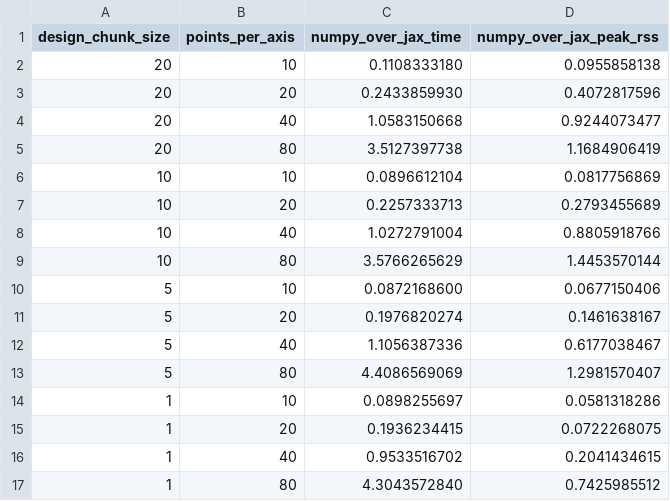
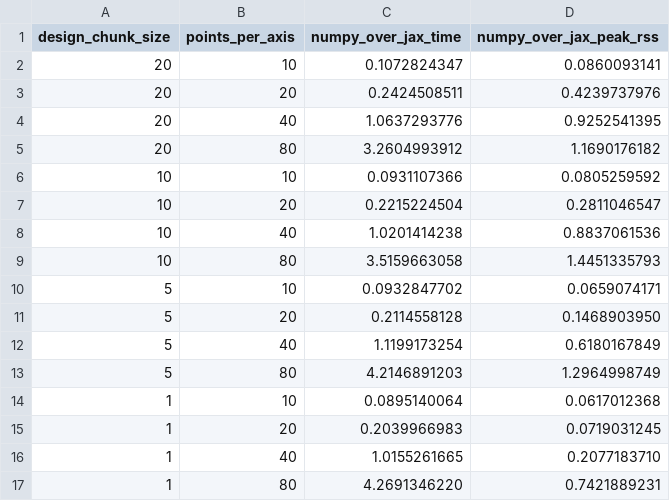
Before and after one commit to dkirkby/bayesdesign, a CSV file: benchmark_results/machines/entropy/subgrid_chunk_ratio.csv, drawn as a sheet.

```diff
--- a/benchmark_results/machines/entropy/subgrid_chunk_ratio.csv
+++ b/benchmark_results/machines/entropy/subgrid_chunk_ratio.csv
@@ -1,17 +1,17 @@
 design_chunk_size,points_per_axis,numpy_over_jax_time,numpy_over_jax_peak_rss
-20,10,0.1108333180,0.0955858138
-20,20,0.2433859930,0.4072817596
-20,40,1.0583150668,0.9244073477
-20,80,3.5127397738,1.1684906419
-10,10,0.0896612104,0.0817756869
-10,20,0.2257333713,0.2793455689
-10,40,1.0272791004,0.8805918766
-10,80,3.5766265629,1.4453570144
-5,10,0.0872168600,0.0677150406
-5,20,0.1976820274,0.1461638167
-5,40,1.1056387336,0.6177038467
-5,80,4.4086569069,1.2981570407
-1,10,0.0898255697,0.0581318286
-1,20,0.1936234415,0.0722268075
-1,40,0.9533516702,0.2041434615
-1,80,4.3043572840,0.7425985512
+20,10,0.1072824347,0.0860093141
+20,20,0.2424508511,0.4239737976
+20,40,1.0637293776,0.9252541395
+20,80,3.2604993912,1.1690176182
+10,10,0.0931107366,0.0805259592
+10,20,0.2215224504,0.2811046547
+10,40,1.0201414238,0.8837061536
+10,80,3.5159663058,1.4451335793
+5,10,0.0932847702,0.0659074171
+5,20,0.2114558128,0.1468903950
+5,40,1.1199173254,0.6180167849
+5,80,4.2146891203,1.2964998749
+1,10,0.0895140064,0.0617012368
+1,20,0.2039966983,0.0719031245
+1,40,1.0155261665,0.2077183710
+1,80,4.2691346220,0.7421889231
```
Also changed, not shown: benchmark_results/machines/entropy/subgrid_chunk_absolute.csv, 15 other files.
